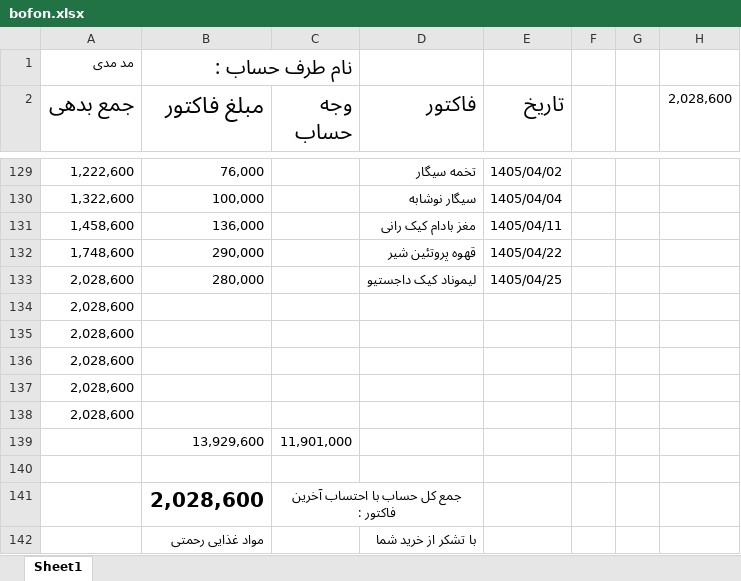
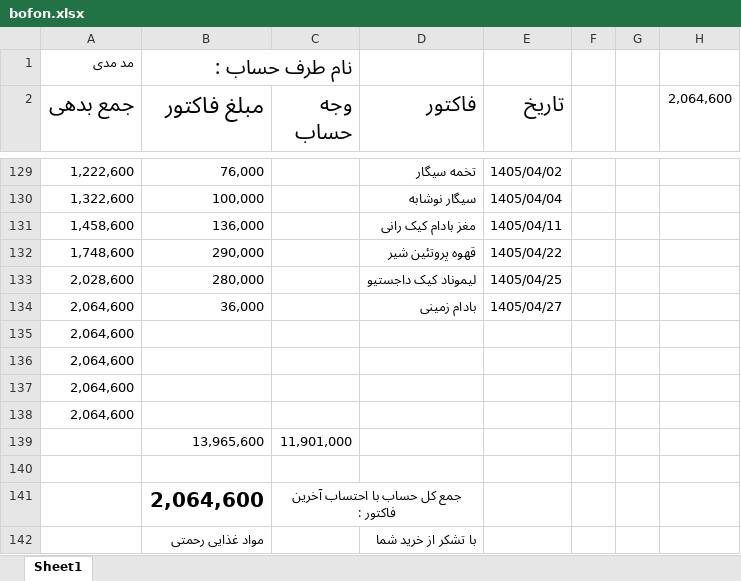
Before and after one commit to Hamidmarket/hesab, an Excel workbook: customers/bofon.xlsx, sheet Sheet1, drawn as a sheet; only a part is shown, gaps mark what is left out; values as stored, in another font and other column widths than the file's, no borders; conditional formats not drawn; removed rows and columns are numbered as before the commit, all else as after; the diff names each change by its address in the sheet, - before the commit and + after, or states it on an @@ line.

```diff
--- a/customers/bofon.xlsx (sheet Sheet1)
+++ b/customers/bofon.xlsx (sheet Sheet1)
-H2: 2,028,600
+H2: 2,064,600
-row 134: 2,028,600
+row 134: 2,064,600 | 36,000 |  | بادام زمینی | 1405/04/27
-A135:A138 (جمع بدهی): 2,028,600
+A135:A138 (جمع بدهی): 2,064,600
-B139 (مبلغ فاکتور): 13,929,600
+B139 (مبلغ فاکتور): 13,965,600
-B141 (مبلغ فاکتور): 2,028,600
+B141 (مبلغ فاکتور): 2,064,600
```
Also changed, not shown: customers.xlsx, customers/abas.xlsx, 2 other files.
